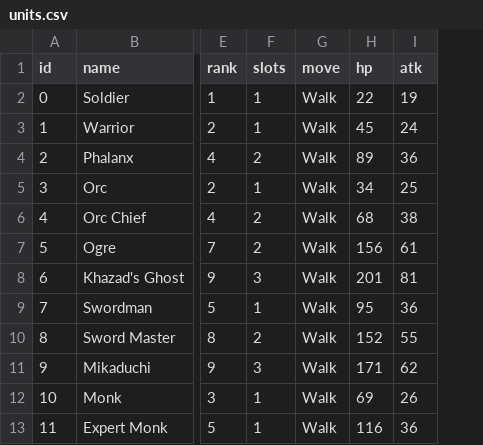
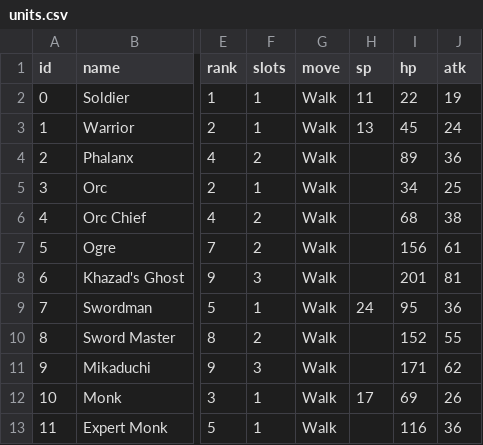
Before and after one commit to Apihplays/Pocket-Kingdom-Binary-Notes, a CSV file: unitdb/units.csv, drawn as a sheet; only a part is shown, gaps mark what is left out; the diff names each change by its address in the sheet, - before the commit and + after, or states it on an @@ line.

Commit message:
feat(unitdb): add rankup SP data + cross-check the two sources
- --rankup parses the guide's rankup chart (109 edges, 87 source units),
  attaches per-unit SP (19 units) and writes rankup.json/csv
- build prints a cross-check: 108/108 shared edges agree on rank/level/VP/emblem;
  reports the Master Monk/Master Fist conflict and the missing
  Primitive Cell -> O'Rosam edge
- app: unit popup shows SP

```diff
--- a/unitdb/units.csv
+++ b/unitdb/units.csv
+column H (sp), rows 2-12: 11 | 13 |  |  |  |  |  | 24 |  |  | 17
```
Also changed, not shown: 6 other files.
